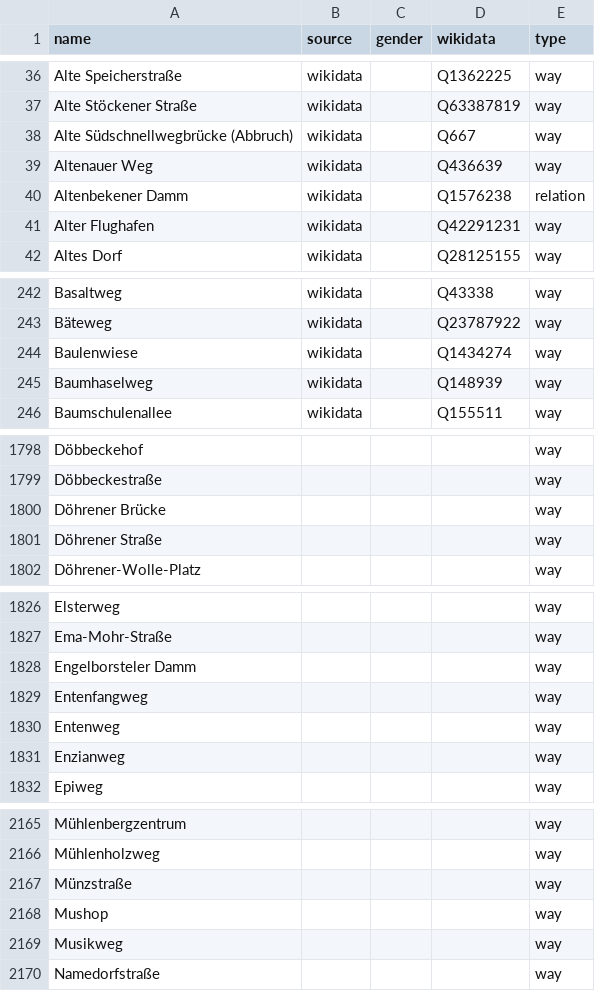
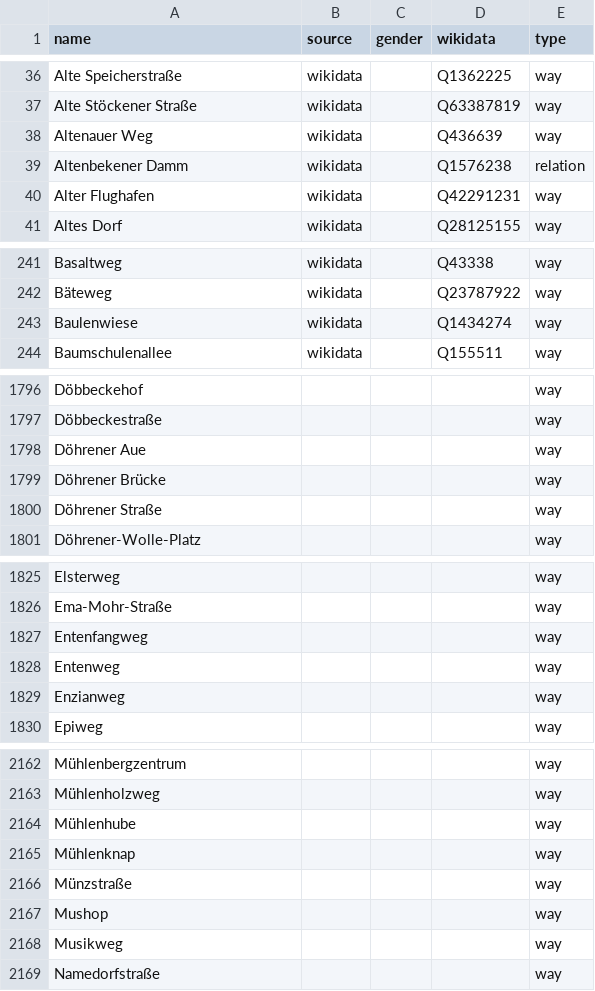
Before and after one commit to EqualStreetNames/equalstreetnames-hannover, a CSV file: data/other.csv, drawn as a sheet; only a part is shown, gaps mark what is left out; removed rows and columns are numbered as before the commit, all else as after; the diff covers the shown part only; the diff names each change by its address in the sheet, - before the commit and + after, or states it on an @@ line.

```diff
--- a/data/other.csv
+++ b/data/other.csv
-row 38: Alte Südschnellwegbrücke (Abbruch) | wikidata |  | Q667 | way
-row 245: Baumhaselweg | wikidata |  | Q148939 | way
+row 1798: Döhrener Aue |  |  |  | way
-row 1828: Engelborsteler Damm |  |  |  | way
+row 2164: Mühlenhube |  |  |  | way
+row 2165: Mühlenknap |  |  |  | way
```
Also changed, not shown: 1 removed row elsewhere in this file, 3 other files.
